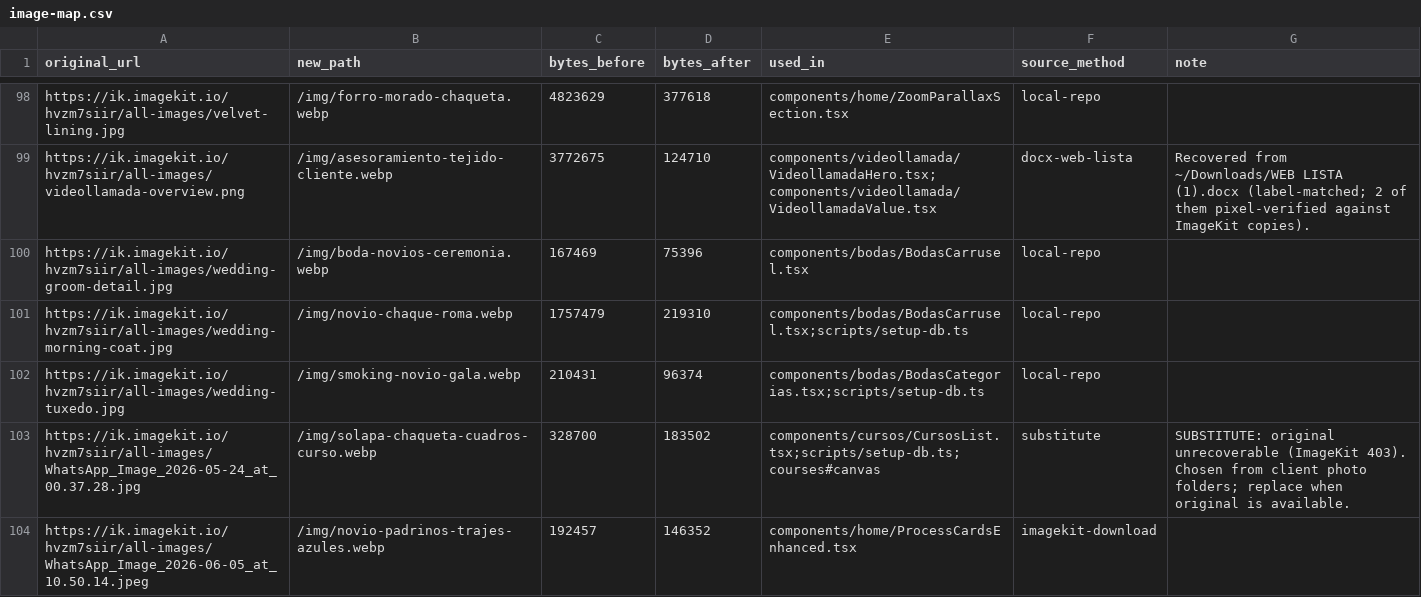
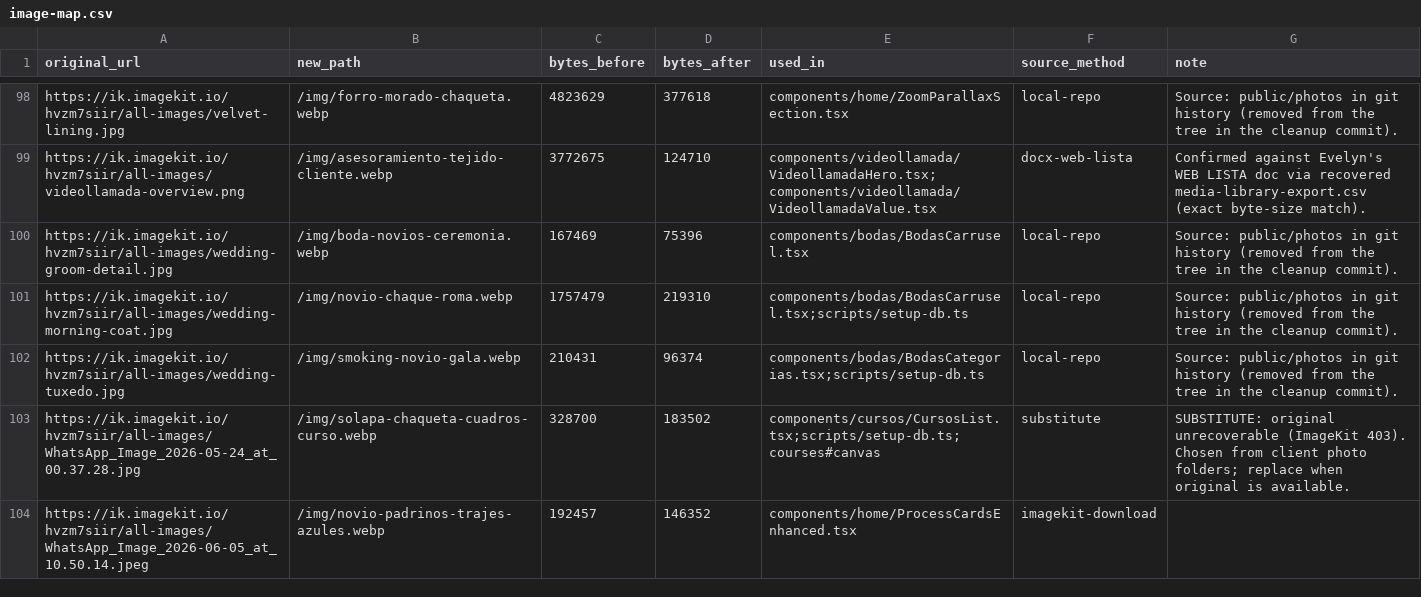
Before and after one commit to RyvoDigital/sastreria-manuel-fernandez, a CSV file: image-map.csv, drawn as a sheet; only a part is shown, gaps mark what is left out; the diff covers the shown part only.

```diff
--- a/image-map.csv
+++ b/image-map.csv
@@ -98,6 +98,6 @@ original_url,new_path,bytes_before,bytes_after,used_in,source_method,note
-"https://ik.imagekit.io/hvzm7siir/all-images/velvet-lining.jpg","/img/forro-morado-chaqueta.webp","4823629","377618","components/home/ZoomParallaxSection.tsx","local-repo",""
-"https://ik.imagekit.io/hvzm7siir/all-images/videollamada-overview.png","/img/asesoramiento-tejido-cliente.webp","3772675","124710","components/videollamada/VideollamadaHero.tsx;components/videollamada/VideollamadaValue.tsx","docx-web-lista","Recovered from ~/Downloads/WEB LISTA (1).docx (label-matched; 2 of them pixel-verified against ImageKit copies)."
-"https://ik.imagekit.io/hvzm7siir/all-images/wedding-groom-detail.jpg","/img/boda-novios-ceremonia.webp","167469","75396","components/bodas/BodasCarrusel.tsx","local-repo",""
-"https://ik.imagekit.io/hvzm7siir/all-images/wedding-morning-coat.jpg","/img/novio-chaque-roma.webp","1757479","219310","components/bodas/BodasCarrusel.tsx;scripts/setup-db.ts","local-repo",""
-"https://ik.imagekit.io/hvzm7siir/all-images/wedding-tuxedo.jpg","/img/smoking-novio-gala.webp","210431","96374","components/bodas/BodasCategorias.tsx;scripts/setup-db.ts","local-repo",""
+"https://ik.imagekit.io/hvzm7siir/all-images/velvet-lining.jpg","/img/forro-morado-chaqueta.webp","4823629","377618","components/home/ZoomParallaxSection.tsx","local-repo","Source: public/photos in git history (removed from the tree in the cleanup commit)."
+"https://ik.imagekit.io/hvzm7siir/all-images/videollamada-overview.png","/img/asesoramiento-tejido-cliente.webp","3772675","124710","components/videollamada/VideollamadaHero.tsx;components/videollamada/VideollamadaValue.tsx","docx-web-lista","Confirmed against Evelyn's WEB LISTA doc via recovered media-library-export.csv (exact byte-size match)."
+"https://ik.imagekit.io/hvzm7siir/all-images/wedding-groom-detail.jpg","/img/boda-novios-ceremonia.webp","167469","75396","components/bodas/BodasCarrusel.tsx","local-repo","Source: public/photos in git history (removed from the tree in the cleanup commit)."
+"https://ik.imagekit.io/hvzm7siir/all-images/wedding-morning-coat.jpg","/img/novio-chaque-roma.webp","1757479","219310","components/bodas/BodasCarrusel.tsx;scripts/setup-db.ts","local-repo","Source: public/photos in git history (removed from the tree in the cleanup commit)."
+"https://ik.imagekit.io/hvzm7siir/all-images/wedding-tuxedo.jpg","/img/smoking-novio-gala.webp","210431","96374","components/bodas/BodasCategorias.tsx;scripts/setup-db.ts","local-repo","Source: public/photos in git history (removed from the tree in the cleanup commit)."
 "https://ik.imagekit.io/hvzm7siir/all-images/WhatsApp_Image_2026-05-24_at_00.37.28.jpg","/img/solapa-chaqueta-cuadros-curso.webp","328700","183502","components/cursos/CursosList.tsx;scripts/setup-db.ts;courses#canvas","substitute","SUBSTITUTE: original unrecoverable (ImageKit 403). Chosen from client photo folders; replace when original is available."
```
Also changed, not shown: 2 added rows and 75 edited cells elsewhere in this file, 22 other files.
